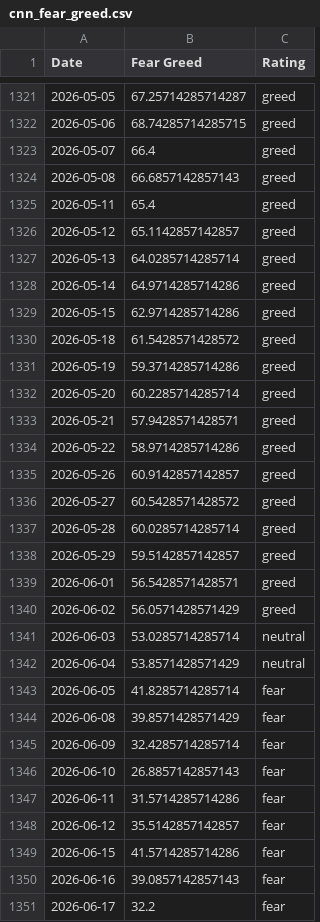
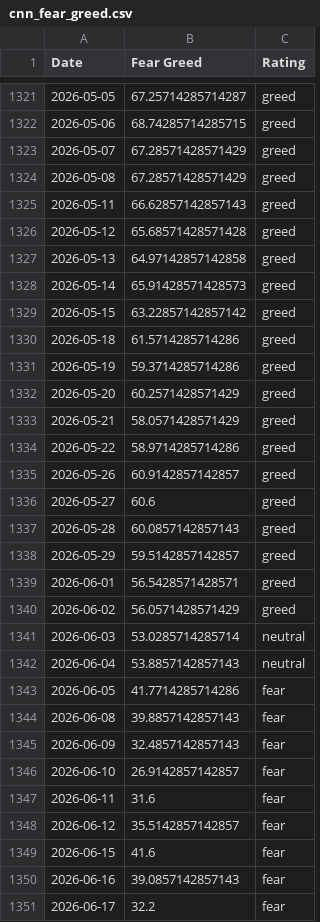
Before and after one commit to darrencjh8/fear-greed-data, a CSV file: datasets/cnn_fear_greed.csv, drawn as a sheet; only a part is shown, gaps mark what is left out; the diff covers the shown part only.

```diff
--- a/datasets/cnn_fear_greed.csv
+++ b/datasets/cnn_fear_greed.csv
@@ -1322,17 +1322,17 @@ Date,Fear Greed,Rating
 2026-05-06,68.74285714285715,greed
-2026-05-07,66.4,greed
-2026-05-08,66.6857142857143,greed
-2026-05-11,65.4,greed
-2026-05-12,65.1142857142857,greed
-2026-05-13,64.0285714285714,greed
-2026-05-14,64.9714285714286,greed
-2026-05-15,62.9714285714286,greed
-2026-05-18,61.5428571428572,greed
+2026-05-07,67.28571428571429,greed
+2026-05-08,67.28571428571429,greed
+2026-05-11,66.62857142857143,greed
+2026-05-12,65.68571428571428,greed
+2026-05-13,64.97142857142858,greed
+2026-05-14,65.91428571428573,greed
+2026-05-15,63.22857142857142,greed
+2026-05-18,61.5714285714286,greed
 2026-05-19,59.3714285714286,greed
-2026-05-20,60.2285714285714,greed
-2026-05-21,57.9428571428571,greed
+2026-05-20,60.2571428571429,greed
+2026-05-21,58.0571428571429,greed
 2026-05-22,58.9714285714286,greed
 2026-05-26,60.9142857142857,greed
-2026-05-27,60.5428571428572,greed
-2026-05-28,60.0285714285714,greed
+2026-05-27,60.6,greed
+2026-05-28,60.0857142857143,greed
 2026-05-29,59.5142857142857,greed
@@ -1341,10 +1341,10 @@ Date,Fear Greed,Rating
 2026-06-03,53.0285714285714,neutral
-2026-06-04,53.8571428571429,neutral
-2026-06-05,41.8285714285714,fear
-2026-06-08,39.8571428571429,fear
-2026-06-09,32.4285714285714,fear
-2026-06-10,26.8857142857143,fear
-2026-06-11,31.5714285714286,fear
+2026-06-04,53.8857142857143,neutral
+2026-06-05,41.7714285714286,fear
+2026-06-08,39.8857142857143,fear
+2026-06-09,32.4857142857143,fear
+2026-06-10,26.9142857142857,fear
+2026-06-11,31.6,fear
 2026-06-12,35.5142857142857,fear
-2026-06-15,41.5714285714286,fear
+2026-06-15,41.6,fear
 2026-06-16,39.0857142857143,fear
```
Also changed, not shown: 7 edited cells elsewhere in this file, fear-greed.csv, 1 other file.
